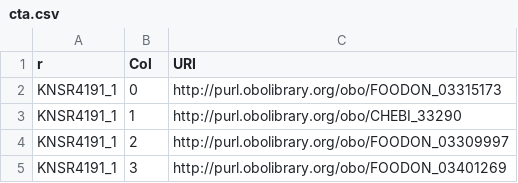
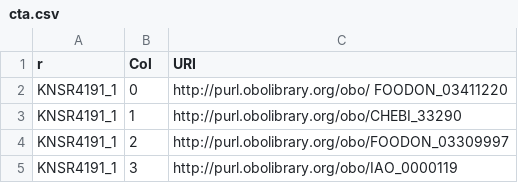
Before and after one commit to jeanpetitt/Inf4188, a CSV file: file1/output/foodon/cta.csv, drawn as a sheet.

```diff
--- a/file1/output/foodon/cta.csv
+++ b/file1/output/foodon/cta.csv
@@ -1,5 +1,5 @@
 r,Col,URI
-KNSR4191_1,0, http://purl.obolibrary.org/obo/FOODON_03315173
+KNSR4191_1,0, http://purl.obolibrary.org/obo/ FOODON_03411220
 KNSR4191_1,1,http://purl.obolibrary.org/obo/CHEBI_33290
 KNSR4191_1,2,http://purl.obolibrary.org/obo/FOODON_03309997
-KNSR4191_1,3,http://purl.obolibrary.org/obo/FOODON_03401269
+KNSR4191_1,3,http://purl.obolibrary.org/obo/IAO_0000119
```
Also changed, not shown: file1/output/foodon/cea.csv, file1/output/wikidata/cta.csv, 1 other file.
